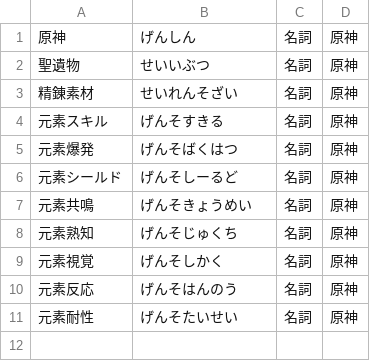
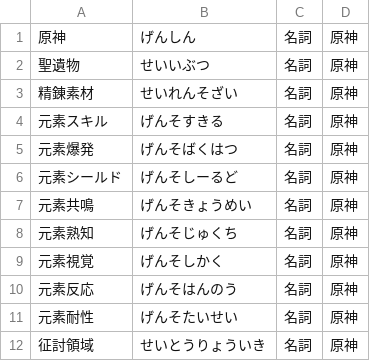
Before and after one commit to shaaaaaQ/dict, a CSV file: data/Genshin Impact/system.csv, drawn as a sheet.

```diff
--- a/data/Genshin Impact/system.csv
+++ b/data/Genshin Impact/system.csv
@@ -11 +11,2 @@
 元素耐性,げんそたいせい,名詞,原神
+征討領域,せいとうりょういき,名詞,原神
```
Also changed, not shown: data/Genshin Impact/character/fatui-harbinger.csv, data/Genshin Impact/character/playable.csv, 8 other files.
